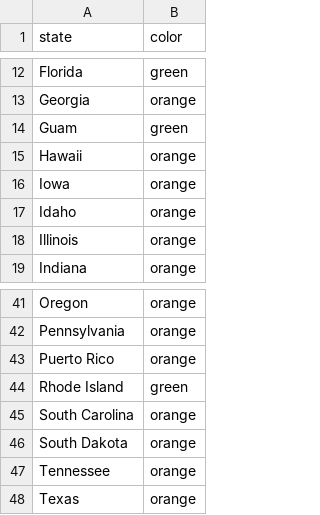
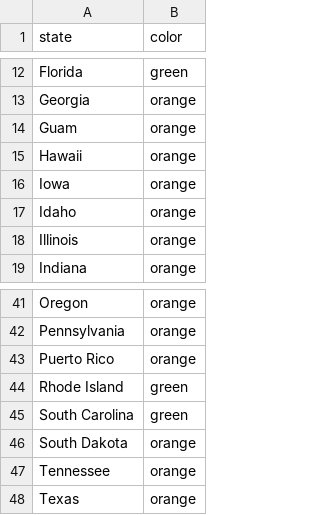
Before and after one commit to necsi/cases_deaths_hosps, a CSV file: USStateColors.csv, drawn as a sheet; only a part is shown, gaps mark what is left out.

```diff
--- a/USStateColors.csv
+++ b/USStateColors.csv
@@ -13,3 +13,3 @@ Florida,green
 Georgia,orange
-Guam,green
+Guam,orange
 Hawaii,orange
@@ -44,3 +44,3 @@ Puerto Rico,orange
 Rhode Island,green
-South Carolina,orange
+South Carolina,green
 South Dakota,orange
```
Also changed, not shown: 1 other file.
